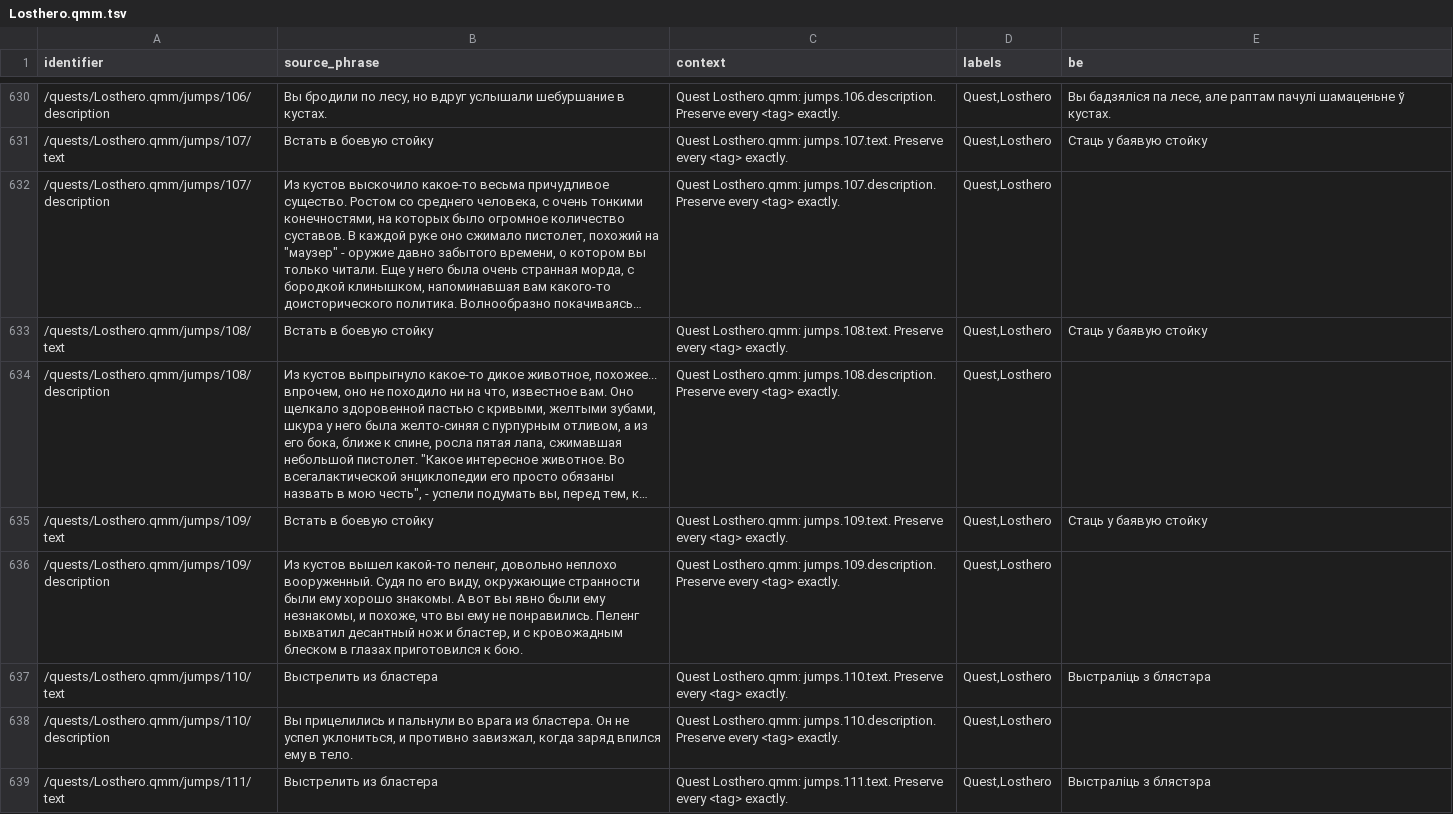
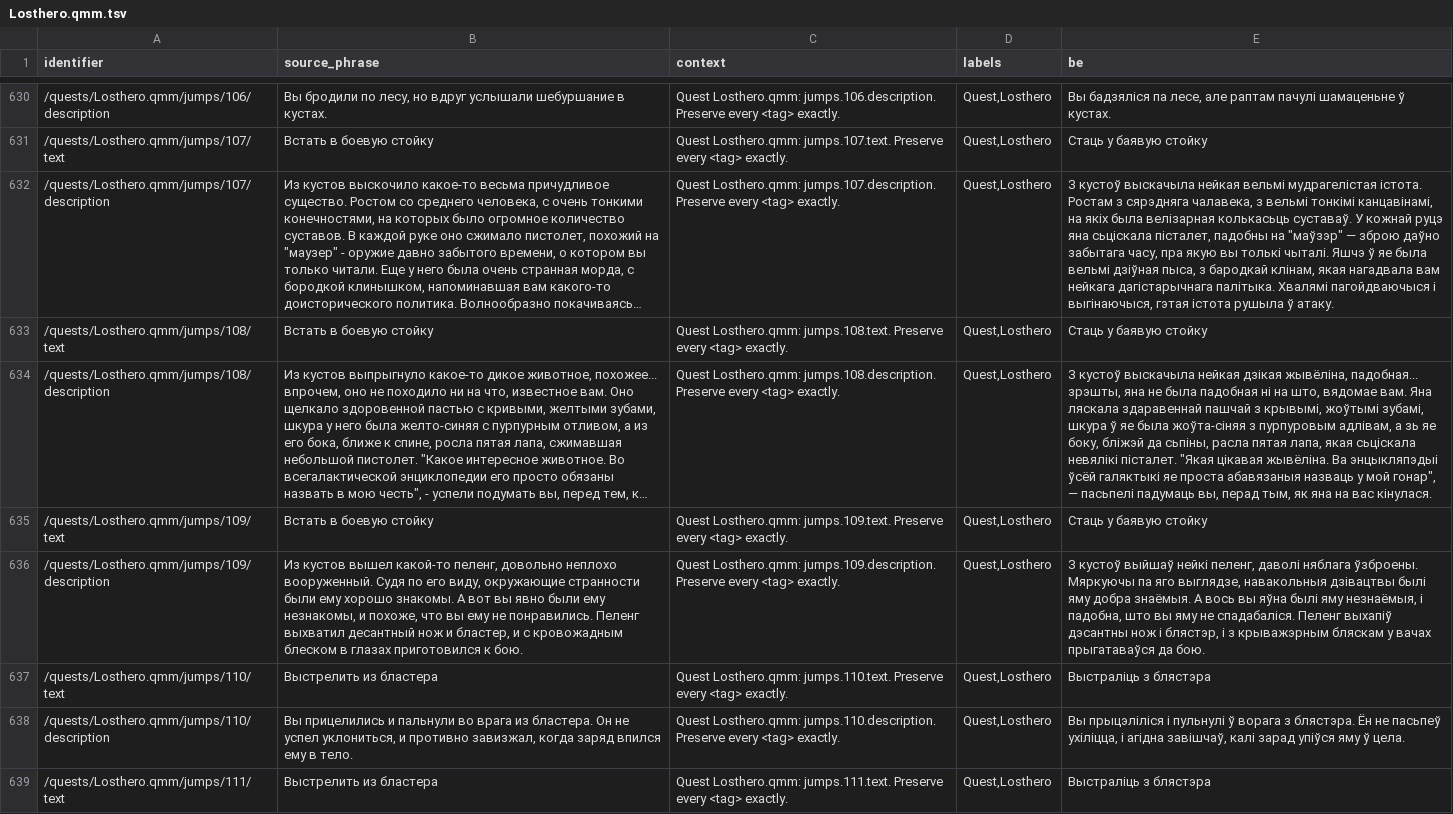
Before and after one commit to siarhei-zavadski/space-rangers-be-translation, a TSV file: corpus/quests/Losthero.qmm.tsv, drawn as a sheet; only a part is shown, gaps mark what is left out; long unchanged cells end in …; the diff covers the shown part only; the diff names each change by its address in the sheet, - before the commit and + after, or states it on an @@ line.

```diff
--- a/corpus/quests/Losthero.qmm.tsv
+++ b/corpus/quests/Losthero.qmm.tsv
-E632 (be): (empty)
+E632 (be): З кустоў выскачыла нейкая вельмі мудрагелістая істота. Ростам з сярэдняга чалавека, з вельмі тонкімі канцавінамі, на якіх была велізарная колькасьць суставаў. У кожнай руцэ яна сьціскала пісталет, падобны на "маўзэр" — зброю даўно забытага часу, пра якую вы толькі чыталі. Яшчэ ў яе была вельмі дзіўная пыса, з бародкай клінам, якая нагадвала вам нейкага дагістарычнага палітыка. Хвалямі пагойдваючыся і выгінаючыся, гэтая істота рушыла ў атаку.
-E634 (be): (empty)
+E634 (be): З кустоў выскачыла нейкая дзікая жывёліна, падобная... зрэшты, яна не была падобная ні на што, вядомае вам. Яна ляскала здаравеннай пашчай з крывымі, жоўтымі зубамі, шкура ў яе была жоўта-сіняя з пурпуровым адлівам, а зь яе боку, бліжэй да сьпіны, расла пятая лапа, якая сьціскала невялікі пісталет. "Якая цікавая жывёліна. Ва энцыкляпэдыі ўсёй галяктыкі яе проста абавязаныя назваць у мой гонар", — пасьпелі падумаць вы, перад тым, як яна на вас кінулася.
-E636 (be): (empty)
+E636 (be): З кустоў выйшаў нейкі пеленг, даволі няблага ўзброены. Мяркуючы па яго выглядзе, навакольныя дзівацтвы былі яму добра знаёмыя. А вось вы яўна былі яму незнаёмыя, і падобна, што вы яму не спадабаліся. Пеленг выхапіў дэсантны нож і блястэр, і з крыважэрным бляскам у вачах прыгатаваўся да бою.
-E638 (be): (empty)
+E638 (be): Вы прыцэліліся і пульнулі ў ворага з блястэра. Ён не пасьпеў ухіліцца, і агідна завішчаў, калі зарад упіўся яму ў цела.
```
Also changed, not shown: 17 edited cells elsewhere in this file, TERMBASE.tsv.
